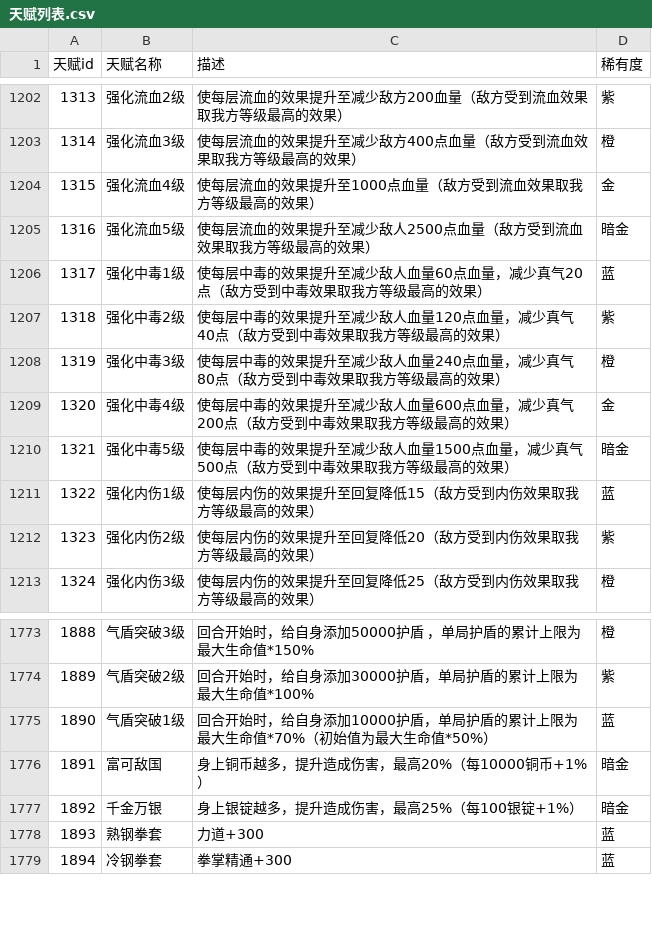
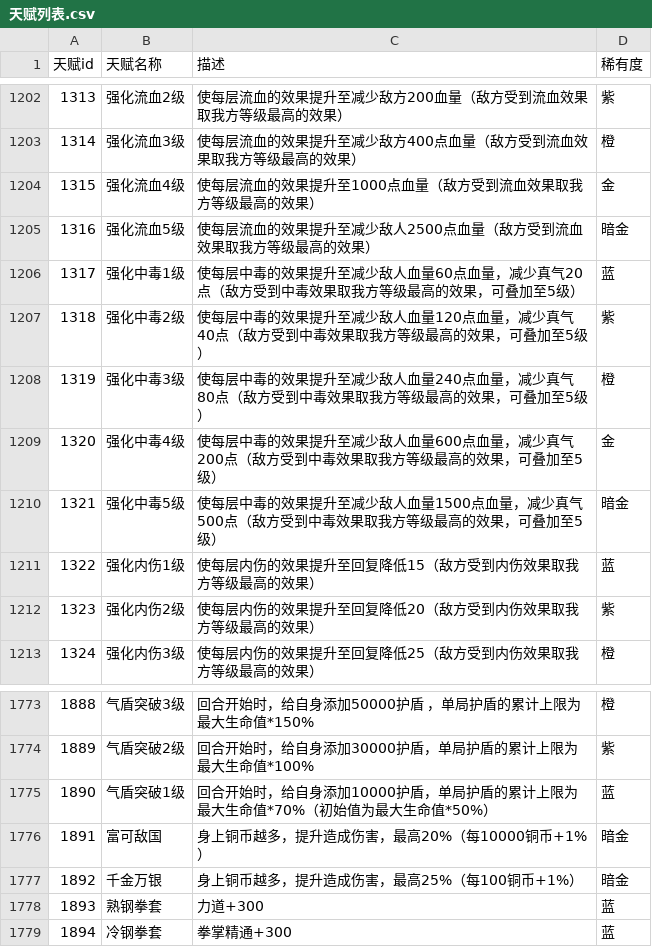
Before and after one commit to Oyaxira/mjh_lua, a CSV file: 天赋列表.csv, drawn as a sheet; only a part is shown, gaps mark what is left out.

```diff
--- a/天赋列表.csv
+++ b/天赋列表.csv
@@ -1205,7 +1205,7 @@
 1316;强化流血5级;使每层流血的效果提升至减少敌人2500点血量（敌方受到流血效果取我方等级最高的效果）;暗金
-1317;强化中毒1级;使每层中毒的效果提升至减少敌人血量60点血量，减少真气20点（敌方受到中毒效果取我方等级最高的效果）;蓝
-1318;强化中毒2级;使每层中毒的效果提升至减少敌人血量120点血量，减少真气40点（敌方受到中毒效果取我方等级最高的效果）;紫
-1319;强化中毒3级;使每层中毒的效果提升至减少敌人血量240点血量，减少真气80点（敌方受到中毒效果取我方等级最高的效果）;橙
-1320;强化中毒4级;使每层中毒的效果提升至减少敌人血量600点血量，减少真气200点（敌方受到中毒效果取我方等级最高的效果）;金
-1321;强化中毒5级;使每层中毒的效果提升至减少敌人血量1500点血量，减少真气500点（敌方受到中毒效果取我方等级最高的效果）;暗金
+1317;强化中毒1级;使每层中毒的效果提升至减少敌人血量60点血量，减少真气20点（敌方受到中毒效果取我方等级最高的效果，可叠加至5级）;蓝
+1318;强化中毒2级;使每层中毒的效果提升至减少敌人血量120点血量，减少真气40点（敌方受到中毒效果取我方等级最高的效果，可叠加至5级）;紫
+1319;强化中毒3级;使每层中毒的效果提升至减少敌人血量240点血量，减少真气80点（敌方受到中毒效果取我方等级最高的效果，可叠加至5级）;橙
+1320;强化中毒4级;使每层中毒的效果提升至减少敌人血量600点血量，减少真气200点（敌方受到中毒效果取我方等级最高的效果，可叠加至5级）;金
+1321;强化中毒5级;使每层中毒的效果提升至减少敌人血量1500点血量，减少真气500点（敌方受到中毒效果取我方等级最高的效果，可叠加至5级）;暗金
 1322;强化内伤1级;使每层内伤的效果提升至回复降低15（敌方受到内伤效果取我方等级最高的效果）;蓝
@@ -1776,3 +1776,3 @@
 1891;富可敌国;身上铜币越多，提升造成伤害，最高20%（每10000铜币+1%）;暗金
-1892;千金万银;身上银锭越多，提升造成伤害，最高25%（每100银锭+1%）;暗金
+1892;千金万银;身上铜币越多，提升造成伤害，最高25%（每100铜币+1%）;暗金
 1893;熟钢拳套;力道+300;蓝
```
Also changed, not shown: 专属技能.csv, 技能列表.csv, 2 other files.
